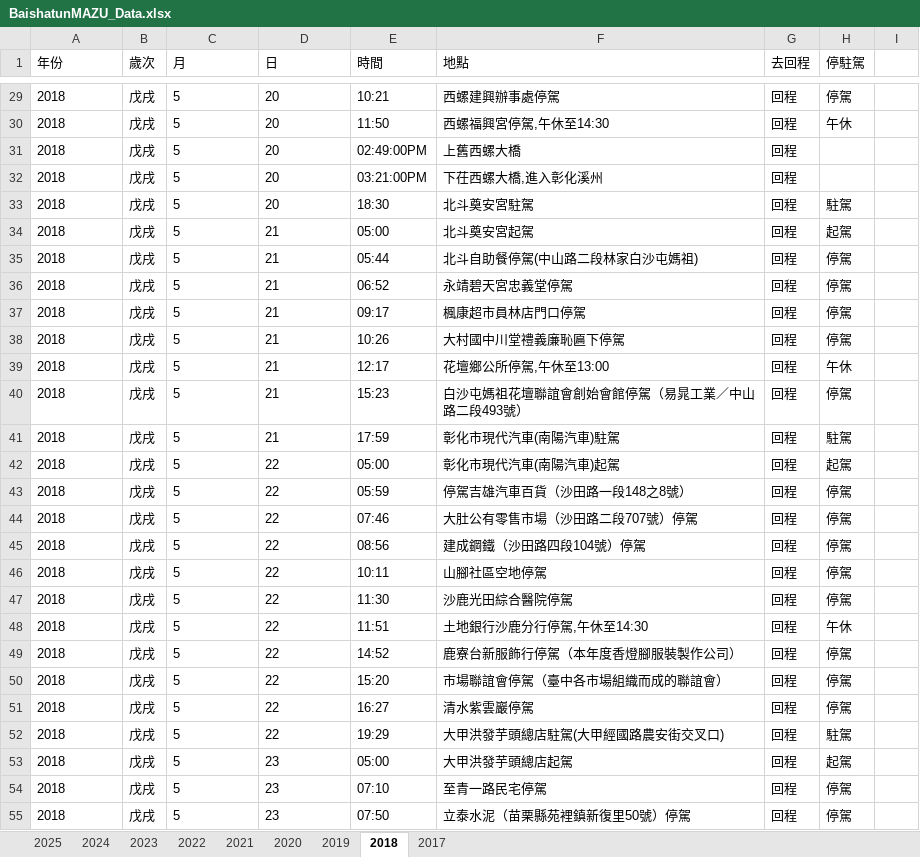
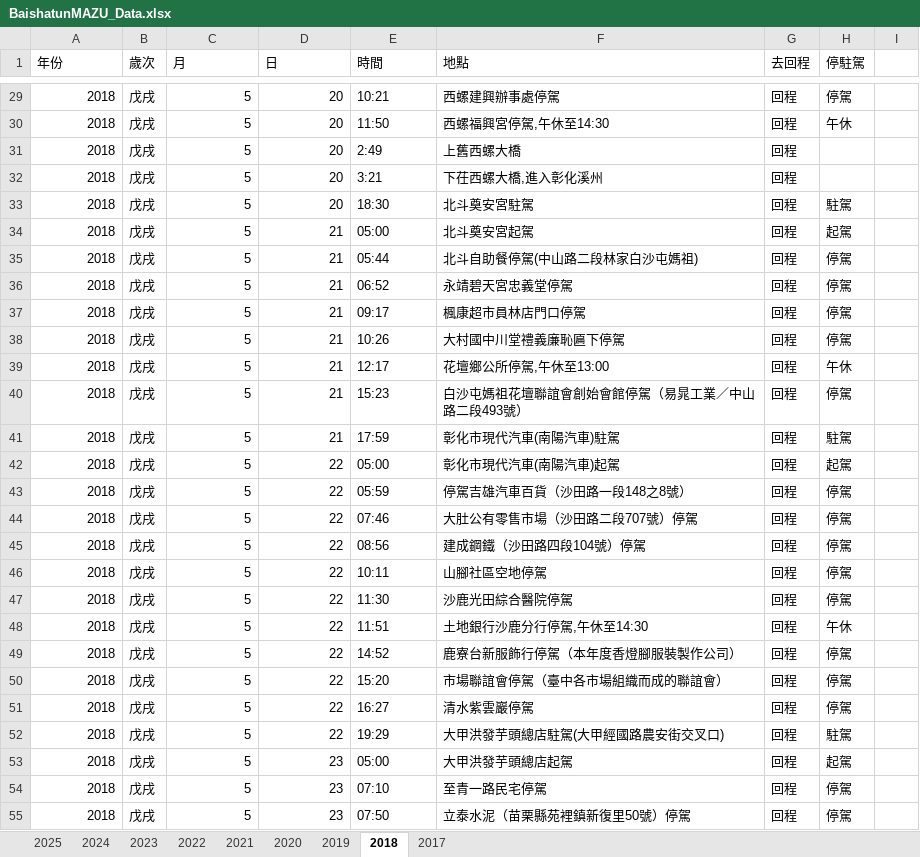
Before and after one commit to suptuchstop/mazu--cloud, an Excel workbook: BaishatunMAZU_Data.xlsx, sheet 2018, drawn as a sheet; only a part is shown, gaps mark what is left out; values as stored, in another font and other column widths than the file's, no borders; the diff covers the shown part only; the diff names each change by its address in the sheet, - before the commit and + after, or states it on an @@ line.

```diff
--- a/BaishatunMAZU_Data.xlsx (sheet 2018)
+++ b/BaishatunMAZU_Data.xlsx (sheet 2018)
-A29:A55 alignment: left
+A29:A55 alignment: right
-C29:D55 alignment: left
+C29:D55 alignment: right
-E31 (時間): 02:49:00PM
+E31 (時間): 2:49
-E32 (時間): 03:21:00PM
+E32 (時間): 3:21
```
Also changed, not shown: cell formats elsewhere in this sheet, sheet 2021, sheet 2017, sheet 2023, sheet 2025, sheet 2022, sheet 2020, 1 more sheet.
